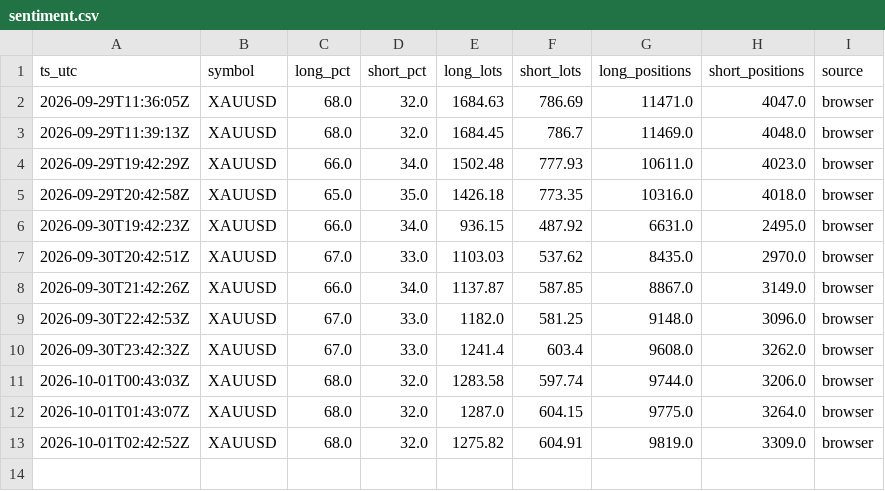
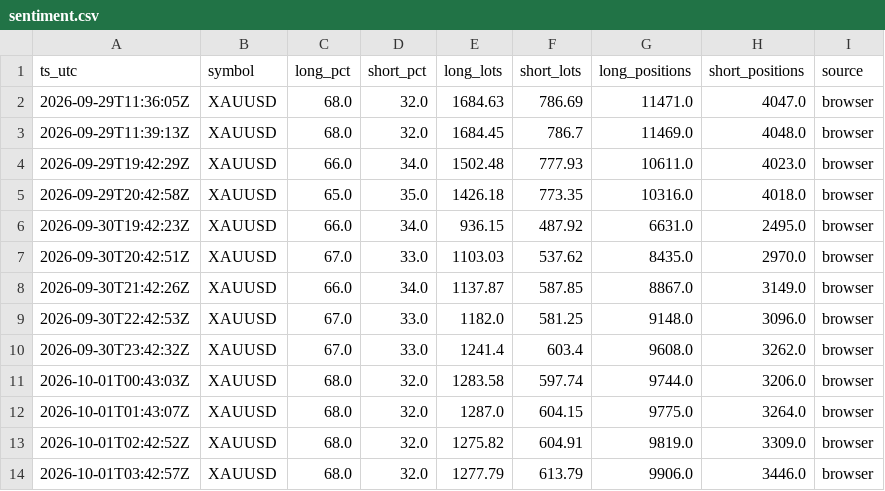
Before and after one commit to dennisegharevba/sentiment-collector, a CSV file: data/sentiment.csv, drawn as a sheet.

Commit message:
sentiment snapshot 01/10/2026  4:42:58.02

```diff
--- a/data/sentiment.csv
+++ b/data/sentiment.csv
@@ -13 +13,2 @@ ts_utc,symbol,long_pct,short_pct,long_lots,short_lots,long_positions,short_posit
 2026-10-01T02:42:52Z,XAUUSD,68.0,32.0,1275.82,604.91,9819.0,3309.0,browser
+2026-10-01T03:42:57Z,XAUUSD,68.0,32.0,1277.79,613.79,9906.0,3446.0,browser
```
